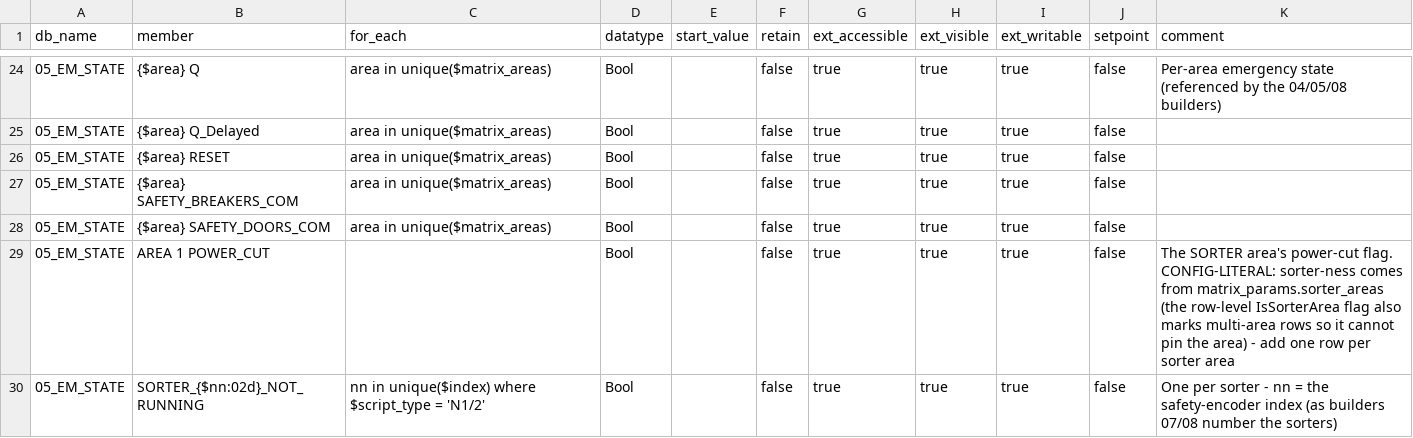
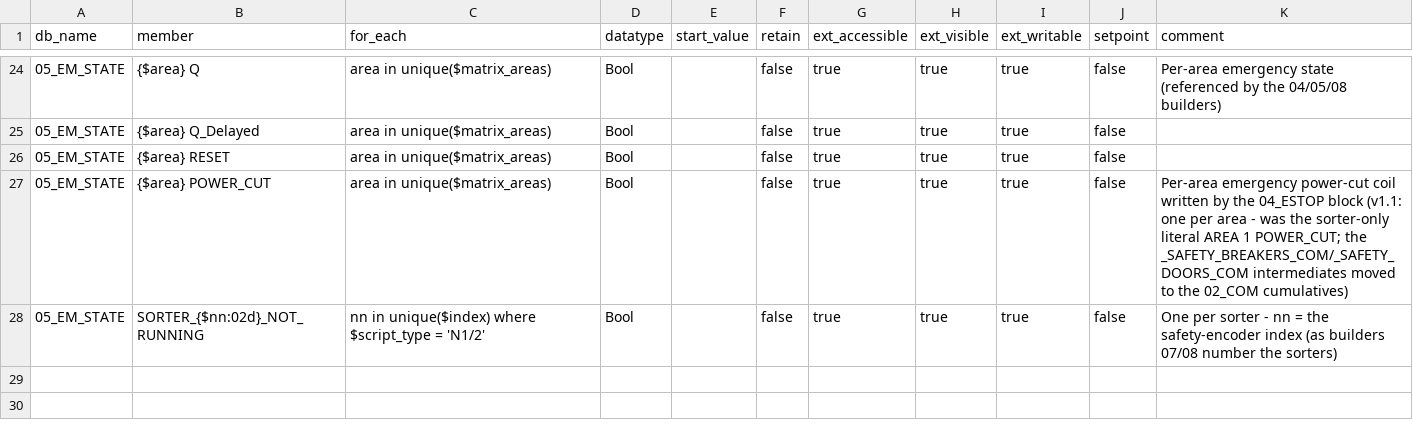
Before and after one commit to thebdr/Openn2, a CSV file: Pipeline4App/config_project/datablocks/datablock_elements.csv, drawn as a sheet; only a part is shown, gaps mark what is left out; removed rows and columns are numbered as before the commit, all else as after; the diff names each change by its address in the sheet, - before the commit and + after, or states it on an @@ line.

```diff
--- a/Pipeline4App/config_project/datablocks/datablock_elements.csv
+++ b/Pipeline4App/config_project/datablocks/datablock_elements.csv
-row 27: 05_EM_STATE | {$area} SAFETY_BREAKERS_COM | area in unique($matrix_areas) | Bool |  | false | true | true | true | false
-B27 (member): {$area} SAFETY_DOORS_COM
+B27 (member): {$area} POWER_CUT
-K27 (comment): (empty)
+K27 (comment): Per-area emergency power-cut coil written by the 04_ESTOP block (v1.1: one per area - was the sorter-only literal AREA 1 POWER_CUT; the _SAFETY_BREAKERS_COM/_SAFETY_DOORS_COM intermediates moved to the 02_COM cumulatives)
-row 29: 05_EM_STATE | AREA 1 POWER_CUT |  | Bool |  | false | true | true | true | false | The SORTER area's power-cut flag. CONFIG-LITERAL: sorter-ness comes from matrix_params.sorter_areas (the row-level IsSorterArea flag also marks multi-area rows so it cannot pin the area) - add one row per sorter area
```
Also changed, not shown: 6 other files.
